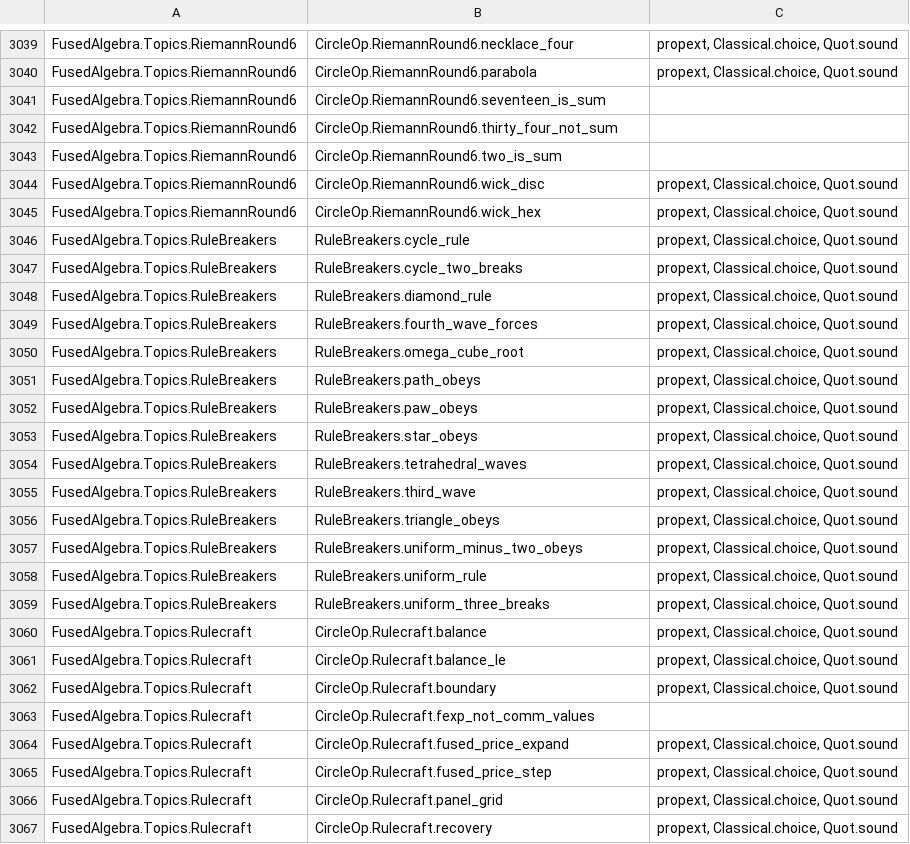
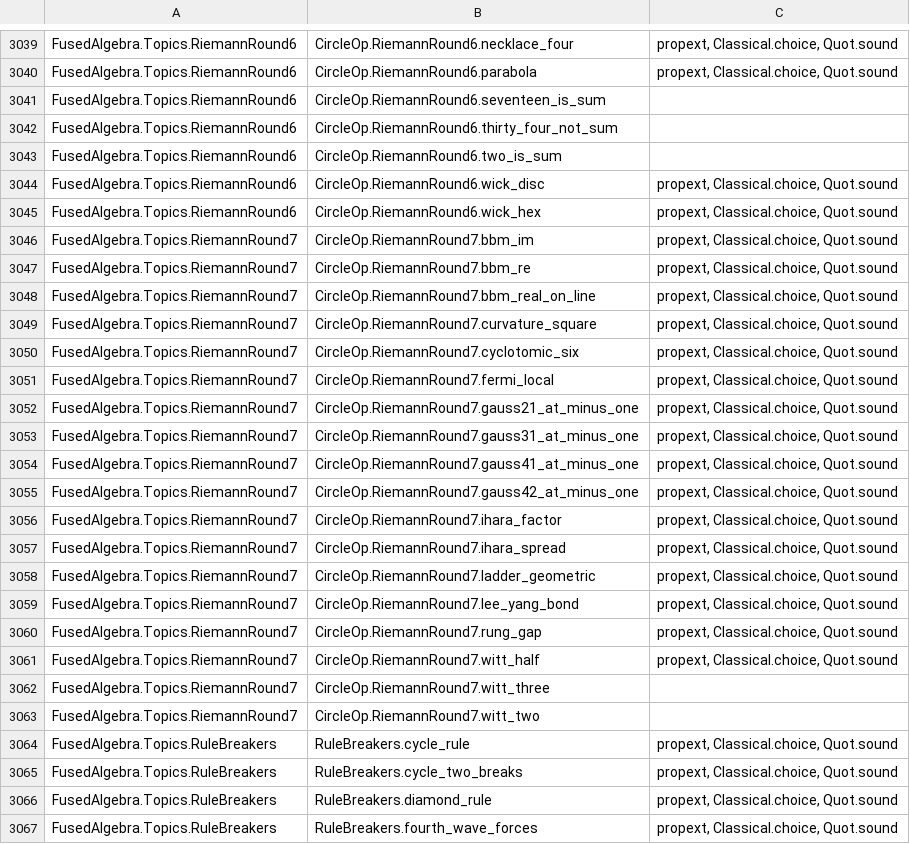
Before and after one commit to BrennanRPope/fused-hyperoperation-algebra, a TSV file: lean-library/theorems.tsv, drawn as a sheet; only a part is shown, gaps mark what is left out; the shorter side is filled out with more unchanged rows; the diff names each change by its address in the sheet, - before the commit and + after, or states it on an @@ line.

```diff
--- a/lean-library/theorems.tsv
+++ b/lean-library/theorems.tsv
+row 3046: FusedAlgebra.Topics.RiemannRound7 | CircleOp.RiemannRound7.bbm_im | propext, Classical.choice, Quot.sound
+row 3047: FusedAlgebra.Topics.RiemannRound7 | CircleOp.RiemannRound7.bbm_re | propext, Classical.choice, Quot.sound
+row 3048: FusedAlgebra.Topics.RiemannRound7 | CircleOp.RiemannRound7.bbm_real_on_line | propext, Classical.choice, Quot.sound
+row 3049: FusedAlgebra.Topics.RiemannRound7 | CircleOp.RiemannRound7.curvature_square | propext, Classical.choice, Quot.sound
+row 3050: FusedAlgebra.Topics.RiemannRound7 | CircleOp.RiemannRound7.cyclotomic_six | propext, Classical.choice, Quot.sound
+row 3051: FusedAlgebra.Topics.RiemannRound7 | CircleOp.RiemannRound7.fermi_local | propext, Classical.choice, Quot.sound
+row 3052: FusedAlgebra.Topics.RiemannRound7 | CircleOp.RiemannRound7.gauss21_at_minus_one | propext, Classical.choice, Quot.sound
+row 3053: FusedAlgebra.Topics.RiemannRound7 | CircleOp.RiemannRound7.gauss31_at_minus_one | propext, Classical.choice, Quot.sound
+row 3054: FusedAlgebra.Topics.RiemannRound7 | CircleOp.RiemannRound7.gauss41_at_minus_one | propext, Classical.choice, Quot.sound
+row 3055: FusedAlgebra.Topics.RiemannRound7 | CircleOp.RiemannRound7.gauss42_at_minus_one | propext, Classical.choice, Quot.sound
+row 3056: FusedAlgebra.Topics.RiemannRound7 | CircleOp.RiemannRound7.ihara_factor | propext, Classical.choice, Quot.sound
+row 3057: FusedAlgebra.Topics.RiemannRound7 | CircleOp.RiemannRound7.ihara_spread | propext, Classical.choice, Quot.sound
+row 3058: FusedAlgebra.Topics.RiemannRound7 | CircleOp.RiemannRound7.ladder_geometric | propext, Classical.choice, Quot.sound
+row 3059: FusedAlgebra.Topics.RiemannRound7 | CircleOp.RiemannRound7.lee_yang_bond | propext, Classical.choice, Quot.sound
+row 3060: FusedAlgebra.Topics.RiemannRound7 | CircleOp.RiemannRound7.rung_gap | propext, Classical.choice, Quot.sound
+row 3061: FusedAlgebra.Topics.RiemannRound7 | CircleOp.RiemannRound7.witt_half | propext, Classical.choice, Quot.sound
+row 3062: FusedAlgebra.Topics.RiemannRound7 | CircleOp.RiemannRound7.witt_three
+row 3063: FusedAlgebra.Topics.RiemannRound7 | CircleOp.RiemannRound7.witt_two
```
Also changed, not shown: assumptions.csv, 46 other files.
